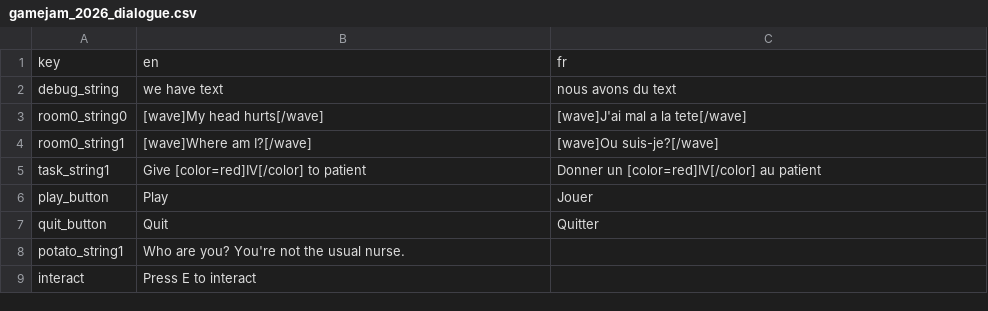
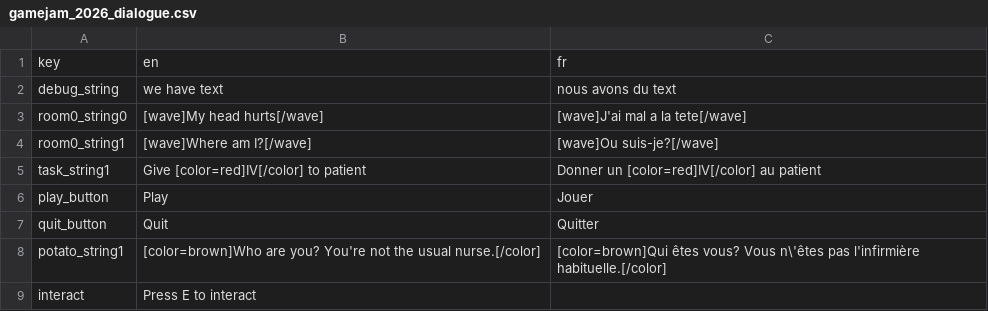
Before and after one commit to afourneaux/codename-matt-2026, a CSV file: assets/strings/gamejam_2026_dialogue.csv, drawn as a sheet.

Commit message:
dialog events and queue

```diff
--- a/assets/strings/gamejam_2026_dialogue.csv
+++ b/assets/strings/gamejam_2026_dialogue.csv
@@ -7,3 +7,3 @@ play_button,Play,Jouer
 quit_button,Quit,Quitter
-potato_string1,Who are you? You're not the usual nurse.,
+potato_string1,[color=brown]Who are you? You're not the usual nurse.[/color],[color=brown]Qui êtes vous? Vous n\'êtes pas l'infirmière habituelle.[/color]
 interact,Press E to interact,
```
Also changed, not shown: 5 other files.
